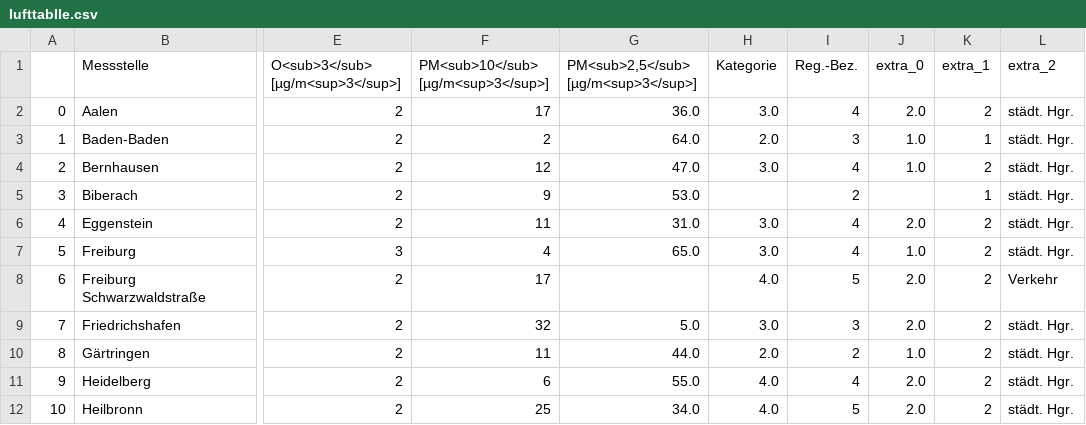
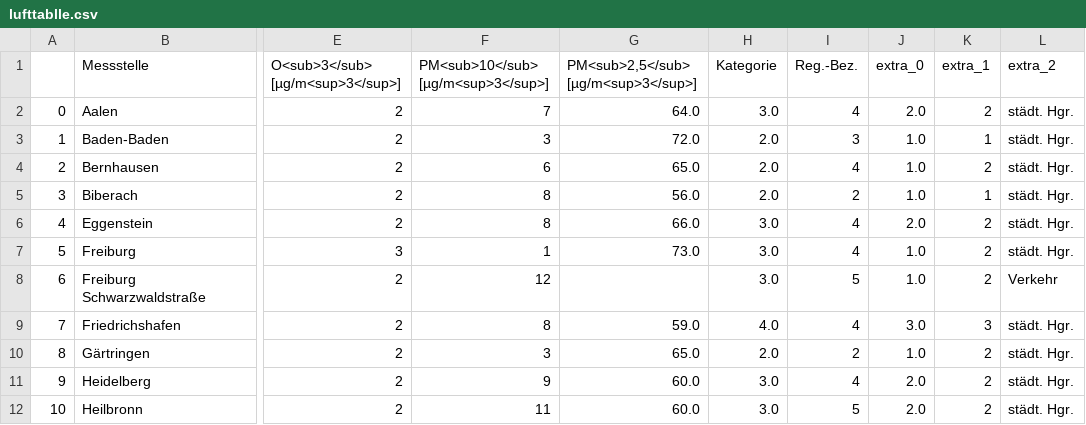
Before and after one commit to Sprossenboxer/feinstaub_bw, a CSV file: lufttablle.csv, drawn as a sheet; only a part is shown, gaps mark what is left out; the diff covers the shown part only; the diff names each change by its address in the sheet, - before the commit and + after, or states it on an @@ line.

```diff
--- a/lufttablle.csv
+++ b/lufttablle.csv
-F2: 17
+F2: 7
-G2: 36.0
+G2: 64.0
-F3: 2
+F3: 3
-G3: 64.0
+G3: 72.0
-F4: 12
+F4: 6
-G4: 47.0
+G4: 65.0
-H4 (Kategorie): 3.0
+H4 (Kategorie): 2.0
-F5: 9
+F5: 8
-G5: 53.0
+G5: 56.0
-H5 (Kategorie): (empty)
+H5 (Kategorie): 2.0
-J5 (extra_0): (empty)
+J5 (extra_0): 1.0
-F6: 11
+F6: 8
-G6: 31.0
+G6: 66.0
-F7: 4
+F7: 1
-G7: 65.0
+G7: 73.0
-F8: 17
+F8: 12
-H8 (Kategorie): 4.0
+H8 (Kategorie): 3.0
-J8 (extra_0): 2.0
+J8 (extra_0): 1.0
-F9: 32
+F9: 8
-G9: 5.0
+G9: 59.0
-H9 (Kategorie): 3.0
+H9 (Kategorie): 4.0
-I9 (Reg.-Bez.): 3
+I9 (Reg.-Bez.): 4
-J9 (extra_0): 2.0
+J9 (extra_0): 3.0
-K9 (extra_1): 2
+K9 (extra_1): 3
-F10: 11
+F10: 3
-G10: 44.0
+G10: 65.0
-F11: 6
+F11: 9
-G11: 55.0
+G11: 60.0
-H11:H12 (Kategorie): 4.0
+H11:H12 (Kategorie): 3.0
-F12: 25
+F12: 11
-G12: 34.0
+G12: 60.0
```
Also changed, not shown: 67 edited cells elsewhere in this file.
